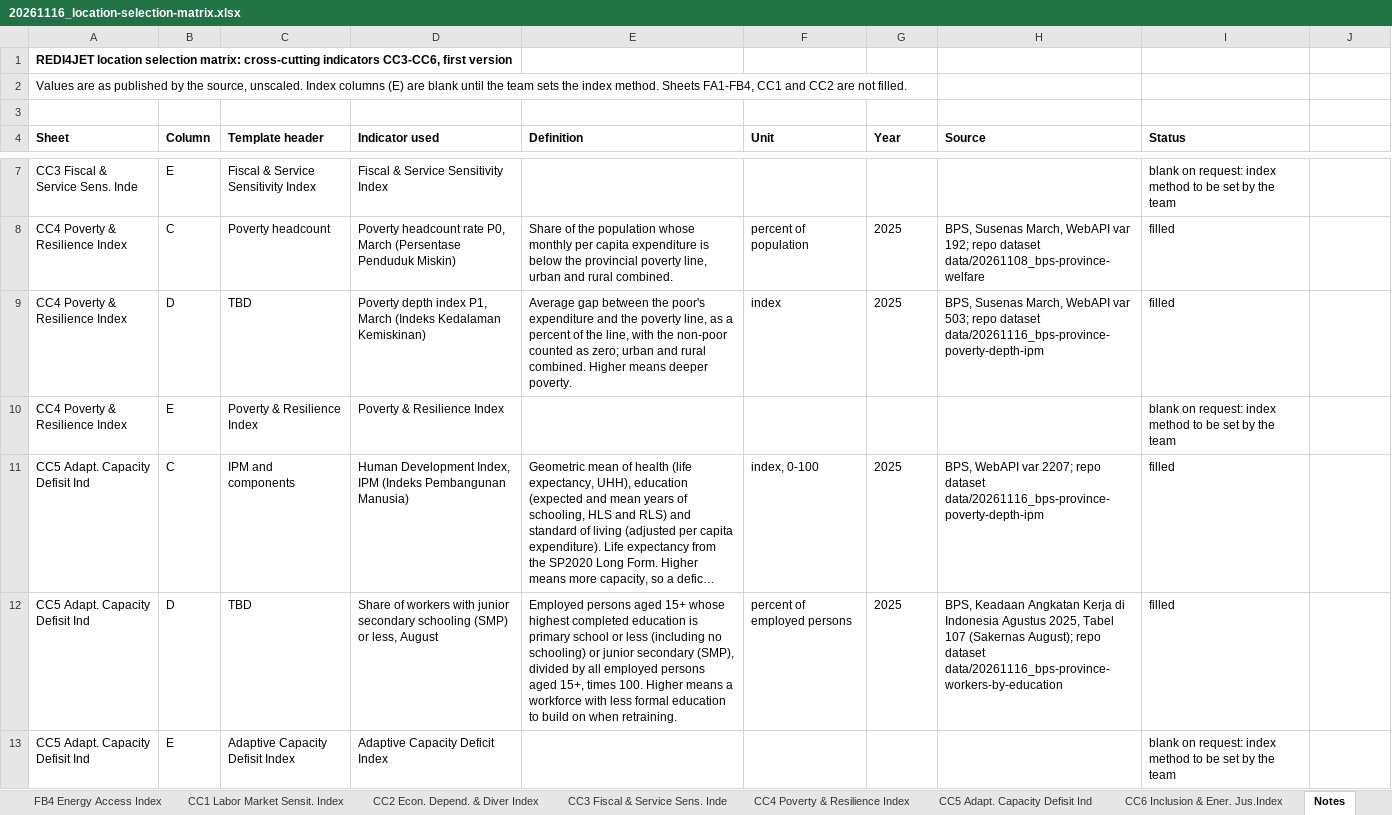
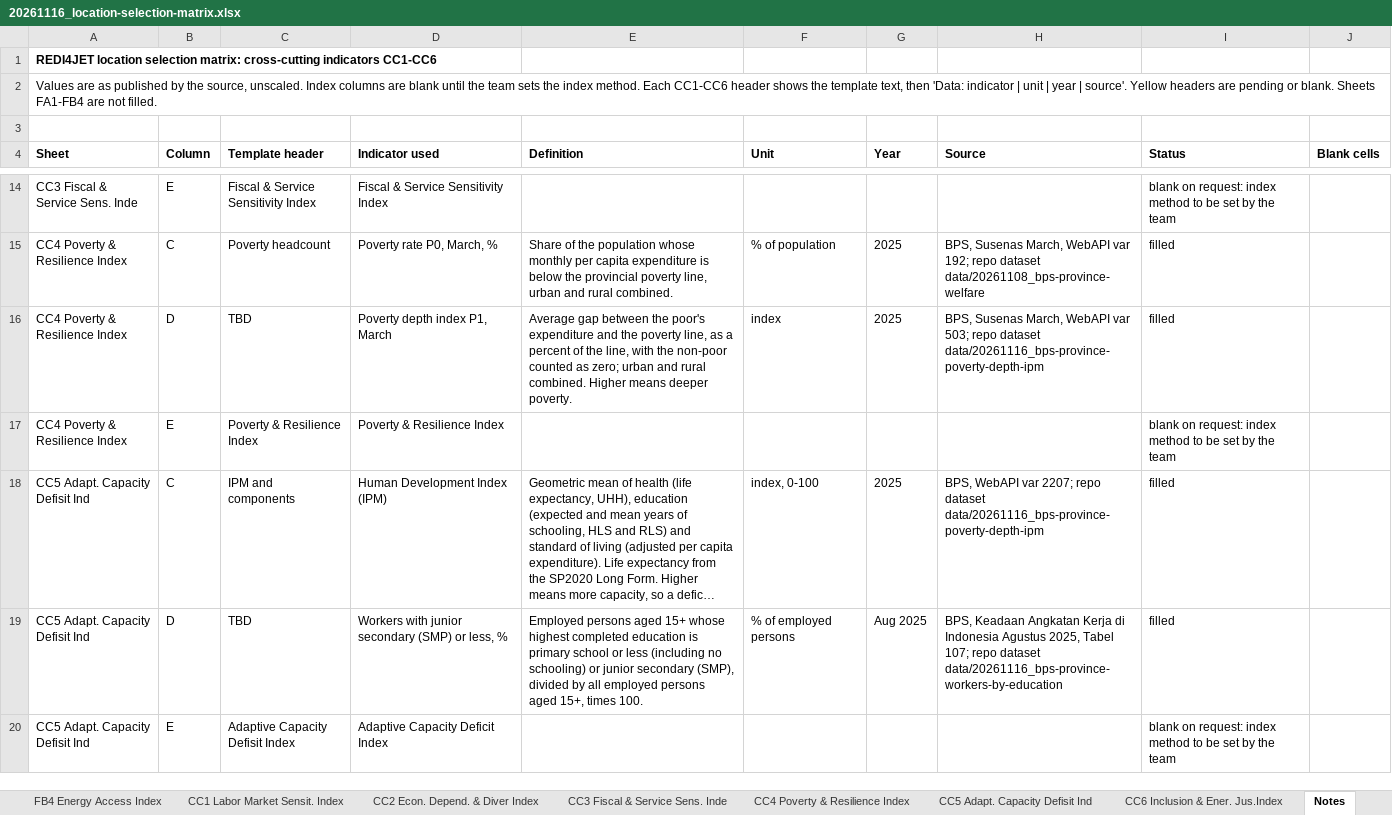
Before and after one commit to yyuwonogit/socioeconpractice, an Excel workbook: .outbox/20261116_location-selection-matrix/20261116_location-selection-matrix.xlsx, sheet Notes, drawn as a sheet; only a part is shown, gaps mark what is left out; long unchanged cells end in …; values as stored, in another font and other column widths than the file's, no borders; addresses are those after the commit; the diff covers the shown part only; the diff names each change by its address in the sheet, - before the commit and + after, or states it on an @@ line.

```diff
--- a/.outbox/20261116_location-selection-matrix/20261116_location-selection-matrix.xlsx (sheet Notes)
+++ b/.outbox/20261116_location-selection-matrix/20261116_location-selection-matrix.xlsx (sheet Notes)
@@ column A (Sheet) renumbered between rows 1 and 2 @@
-J4: (empty)
+J4: Blank cells
-D15 (Indicator used): Poverty headcount rate P0, March (Persentase Penduduk Miskin)
+D15 (Indicator used): Poverty rate P0, March, %
-F15 (Unit): percent of population
+F15 (Unit): % of population
-D16 (Indicator used): Poverty depth index P1, March (Indeks Kedalaman Kemiskinan)
+D16 (Indicator used): Poverty depth index P1, March
-D18 (Indicator used): Human Development Index, IPM (Indeks Pembangunan Manusia)
+D18 (Indicator used): Human Development Index (IPM)
-D19 (Indicator used): Share of workers with junior secondary schooling (SMP) or less, August
+D19 (Indicator used): Workers with junior secondary (SMP) or less, %
-E19 (Definition): …times 100. Higher means a workforce with less formal education to build on when retraining.
+E19 (Definition): …times 100.
-F19 (Unit): percent of employed persons
+F19 (Unit): % of employed persons
-G19 (Year): 2025
+G19 (Year): Aug 2025
-H19 (Source): …2025, Tabel 107 (Sakernas August); repo dataset…
+H19 (Source): …2025, Tabel 107; repo dataset…
```
Also changed, not shown: 9 added rows, 2 removed rows and 4 edited cells elsewhere in this sheet, sheet CC1 Labor Market Sensit. Index, sheet CC6 Inclusion & Ener. Jus.Index, sheet CC2 Econ. Depend. & Diver Index, sheet CC3 Fiscal & Service Sens. Inde, sheet CC4 Poverty & Resilience Index, sheet CC5 Adapt. Capacity Defisit Ind, other sheet tabs, 5 other files.
